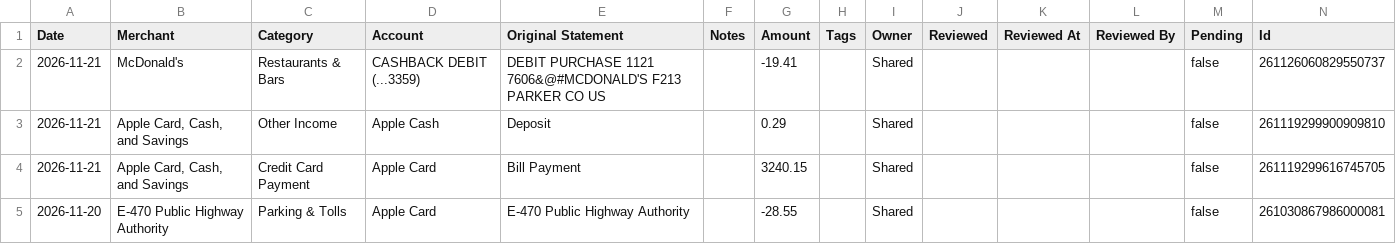
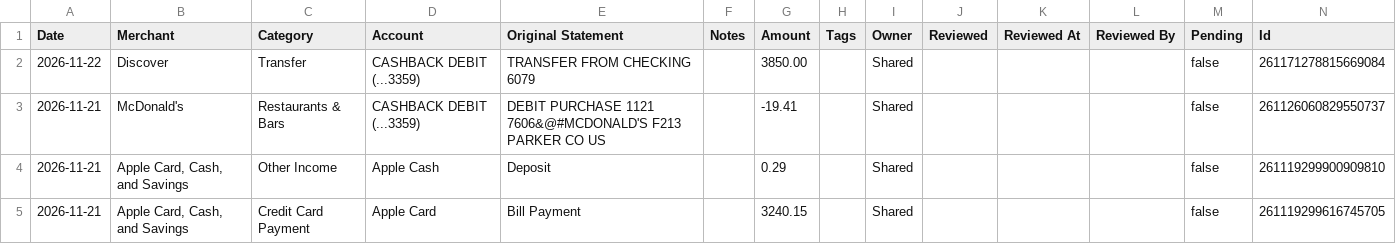
Before and after one commit to davis-raj/spend-dashboard, a CSV file: data/transactions.csv, drawn as a sheet; only a part is shown; the shorter side is filled out with more unchanged rows; the diff names each change by its address in the sheet, - before the commit and + after, or states it on an @@ line.

Commit message:
Auto-update: daily transaction refresh

```diff
--- a/data/transactions.csv
+++ b/data/transactions.csv
+row 2: 2026-11-22 | Discover | Transfer | CASHBACK DEBIT (...3359) | TRANSFER FROM CHECKING 6079 |  | 3850.00 |  | Shared |  |  |  | false | 261171278815669084
```
Also changed, not shown: 2 other files.
